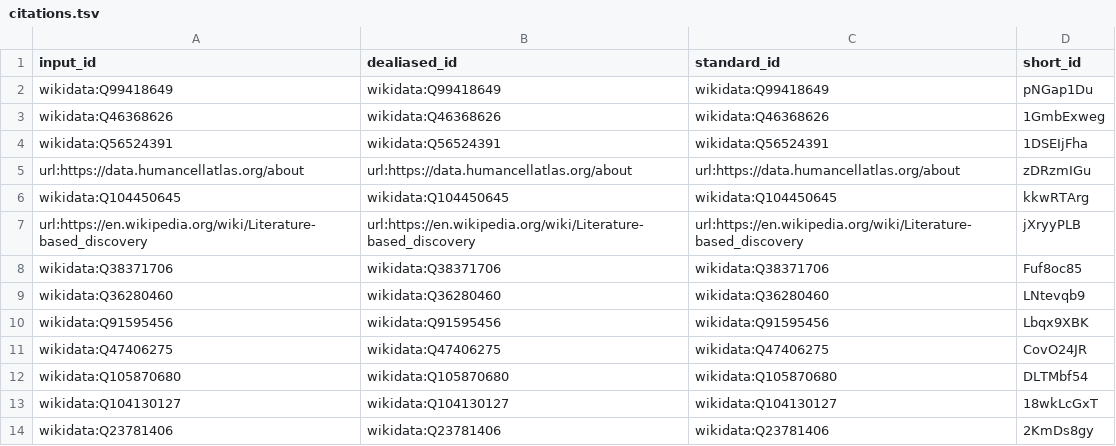
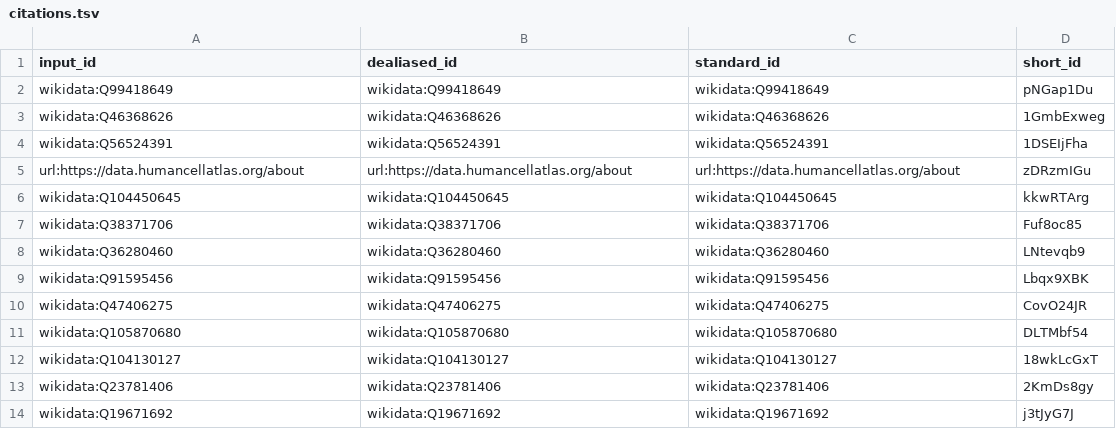
Before and after one commit to lubianat/fapesp-_report_1, a TSV file: citations.tsv, drawn as a sheet; only a part is shown; the shorter side is filled out with more unchanged rows; the diff names each change by its address in the sheet, - before the commit and + after, or states it on an @@ line.

Commit message:
Update text [ci skip]
This build is based on
https://github.com/lubianat/fapesp_report_1/commit/c15e8cdea6190f84fc1052eea09a3acda2c44731.

This commit was created by the following CI build and job:
https://github.com/lubianat/fapesp_report_1/commit/c15e8cdea6190f84fc1052eea09a3acda2c44731/checks
https://github.com/lubianat/fapesp_report_1/runs/957268492

```diff
--- a/citations.tsv
+++ b/citations.tsv
-row 7: url:https://en.wikipedia.org/wiki/Literature-based_discovery | url:https://en.wikipedia.org/wiki/Literature-based_discovery | url:https://en.wikipedia.org/wiki/Literature-based_discovery | jXryyPLB
```
Also changed, not shown: 8 other files.
